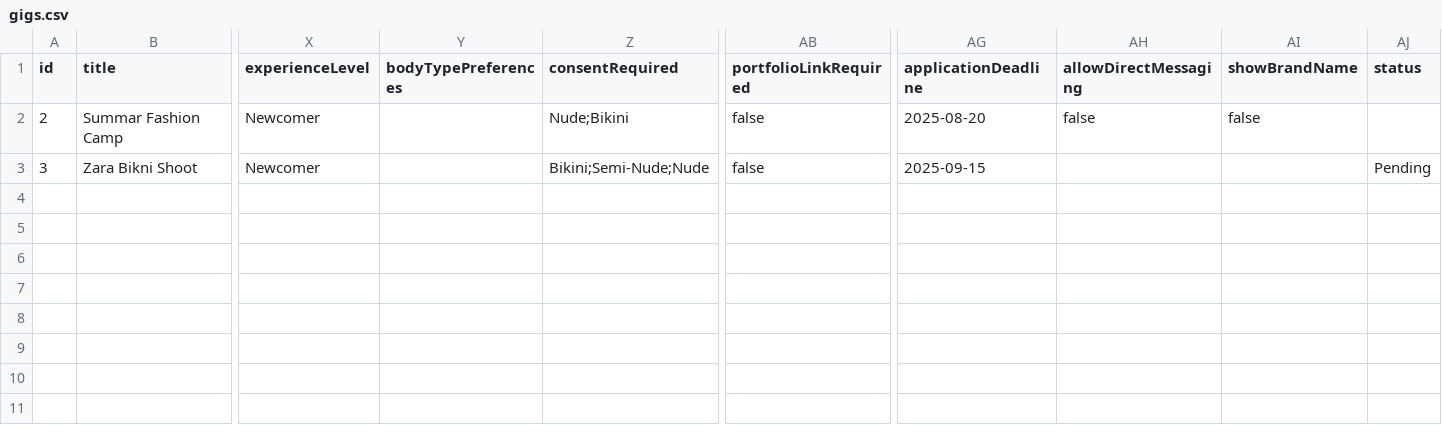
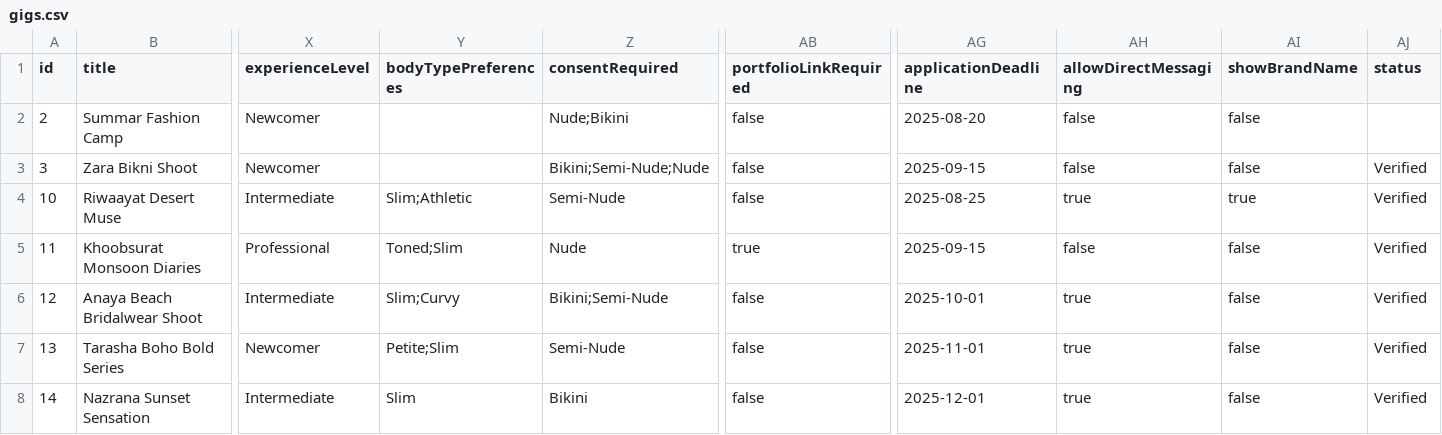
Before and after one commit to negirox/GlamConnect, a CSV file: public/gigs.csv, drawn as a sheet; only a part is shown, gaps mark what is left out; rows hold the shown columns only; the diff names each change by its address in the sheet, - before the commit and + after, or states it on an @@ line.

```diff
--- a/public/gigs.csv
+++ b/public/gigs.csv
-AH3 (allowDirectMessaging): (empty)
+AH3 (allowDirectMessaging): false
-AI3 (showBrandName): (empty)
+AI3 (showBrandName): false
-AJ3 (status): Pending
+AJ3 (status): Verified
+row 4: 10 | Riwaayat Desert Muse | Intermediate | Slim;Athletic | Semi-Nude | false | 2025-08-25 | true | true | Verified
+row 5: 11 | Khoobsurat Monsoon Diaries | Professional | Toned;Slim | Nude | true | 2025-09-15 | false | false | Verified
+row 6: 12 | Anaya Beach Bridalwear Shoot | Intermediate | Slim;Curvy | Bikini;Semi-Nude | false | 2025-10-01 | true | false | Verified
+row 7: 13 | Tarasha Boho Bold Series | Newcomer | Petite;Slim | Semi-Nude | false | 2025-11-01 | true | false | Verified
+row 8: 14 | Nazrana Sunset Sensation | Intermediate | Slim | Bikini | false | 2025-12-01 | true | false | Verified
```
Also changed, not shown: public/brands.csv, 3 other files.
